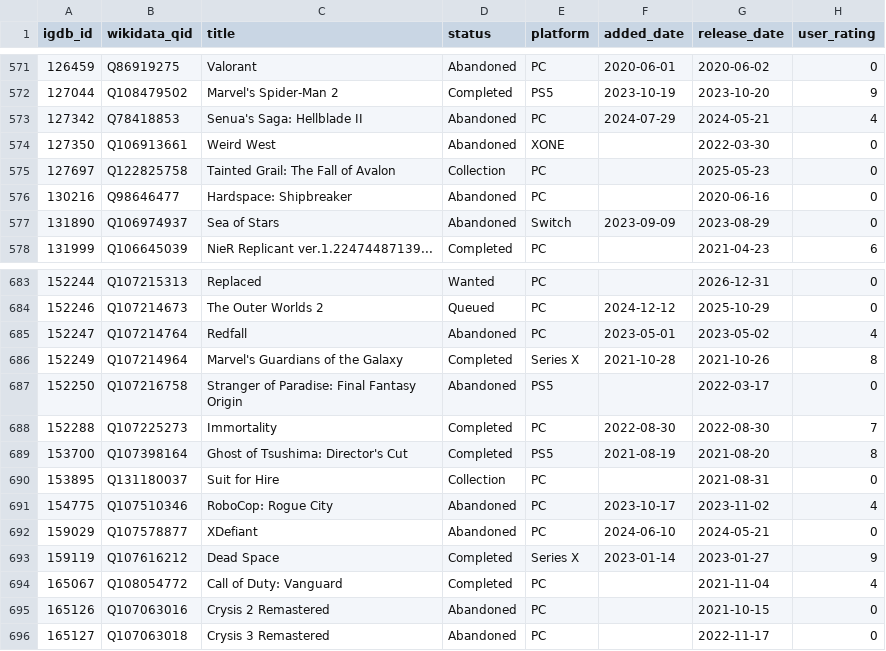
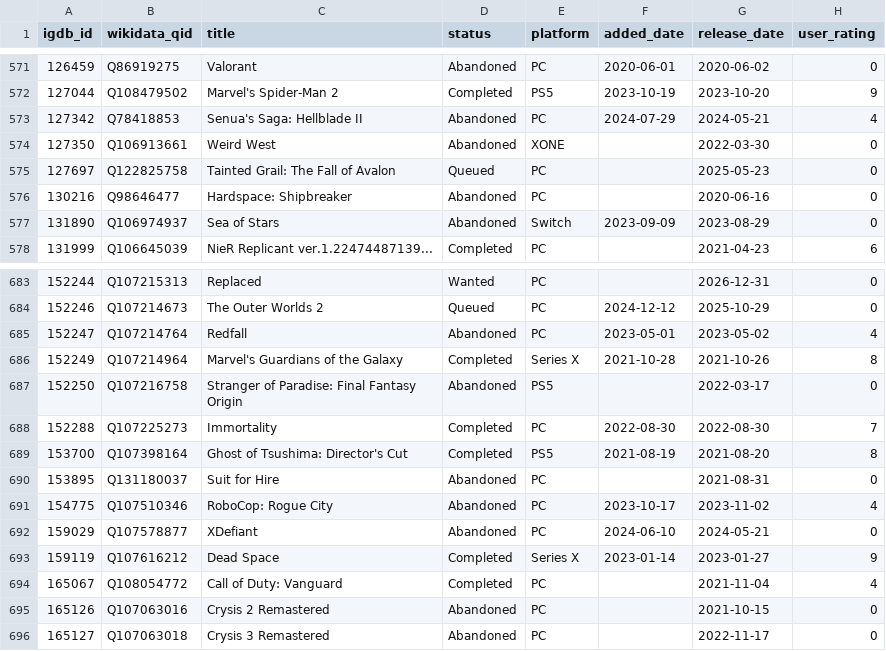
Before and after one commit to josh/gametrack-data, a CSV file: games.csv, drawn as a sheet; only a part is shown, gaps mark what is left out.

Commit message:
Update data

```diff
--- a/games.csv
+++ b/games.csv
@@ -574,3 +574,3 @@ igdb_id,wikidata_qid,title,status,platform,added_date,release_date,user_rating
 127350,Q106913661,Weird West,Abandoned,XONE,,2022-03-30,0
-127697,Q122825758,Tainted Grail: The Fall of Avalon,Collection,PC,,2025-05-23,0
+127697,Q122825758,Tainted Grail: The Fall of Avalon,Queued,PC,,2025-05-23,0
 130216,Q98646477,Hardspace: Shipbreaker,Abandoned,PC,,2020-06-16,0
@@ -689,3 +689,3 @@ igdb_id,wikidata_qid,title,status,platform,added_date,release_date,user_rating
 153700,Q107398164,Ghost of Tsushima: Director's Cut,Completed,PS5,2021-08-19,2021-08-20,8
-153895,Q131180037,Suit for Hire,Collection,PC,,2021-08-31,0
+153895,Q131180037,Suit for Hire,Abandoned,PC,,2021-08-31,0
 154775,Q107510346,RoboCop: Rogue City,Abandoned,PC,2023-10-17,2023-11-02,4
```
